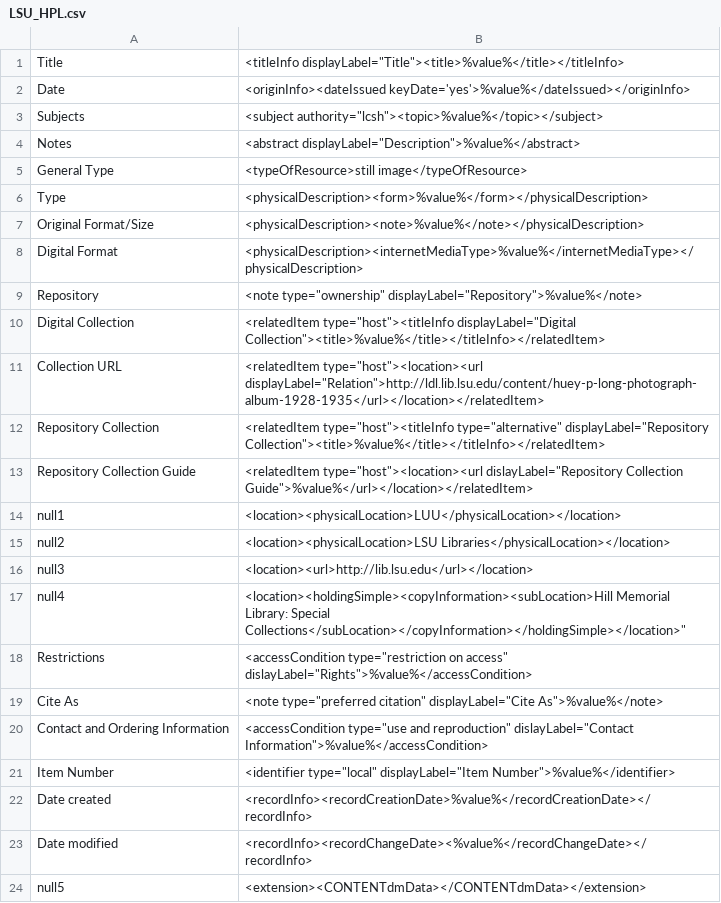
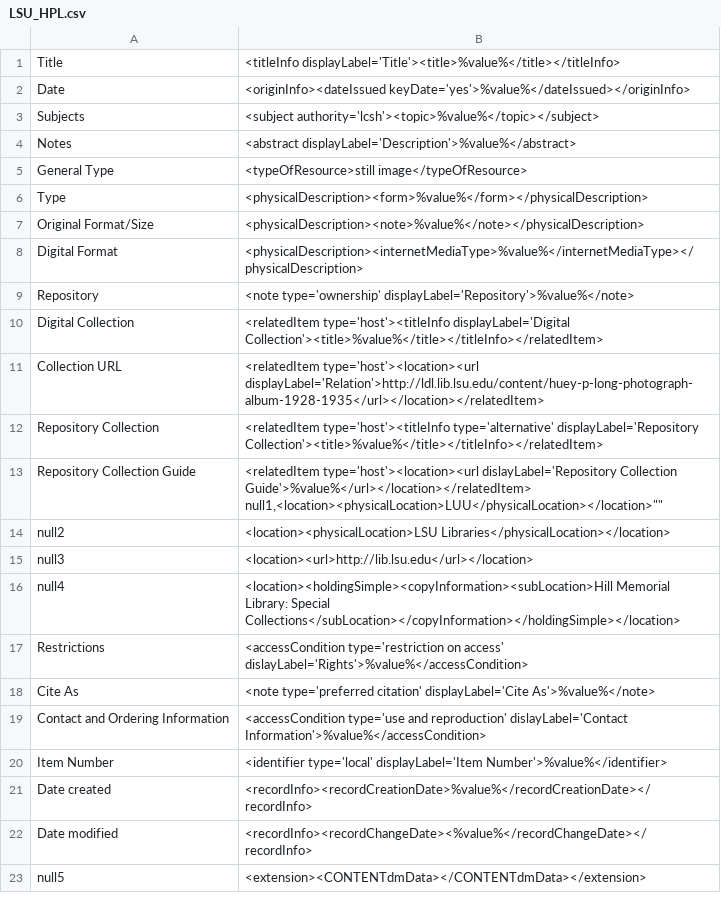
Before and after one commit to MarcusBarnes/mik, a CSV file: extras/lsu/mappings_files/LSU_HPL.csv, drawn as a sheet; removed rows and columns are numbered as before the commit, all else as after; ↵ is a line break in a cell; the diff names each change by its address in the sheet, - before the commit and + after, or states it on an @@ line.

```diff
--- a/extras/lsu/mappings_files/LSU_HPL.csv
+++ b/extras/lsu/mappings_files/LSU_HPL.csv
-B1: <titleInfo displayLabel="Title"><title>%value%</title></titleInfo>
+B1: <titleInfo displayLabel='Title'><title>%value%</title></titleInfo>
-B3: <subject authority="lcsh"><topic>%value%</topic></subject>
+B3: <subject authority='lcsh'><topic>%value%</topic></subject>
-B4: <abstract displayLabel="Description">%value%</abstract>
+B4: <abstract displayLabel='Description'>%value%</abstract>
-B9: <note type="ownership" displayLabel="Repository">%value%</note>
+B9: <note type='ownership' displayLabel='Repository'>%value%</note>
-B10: <relatedItem type="host"><titleInfo displayLabel="Digital Collection"><title>%value%</title></titleInfo></relatedItem>
+B10: <relatedItem type='host'><titleInfo displayLabel='Digital Collection'><title>%value%</title></titleInfo></relatedItem>
-B11: <relatedItem type="host"><location><url displayLabel="Relation">http://ldl.lib.lsu.edu/content/huey-p-long-photograph-album-1928-1935</url></location></relatedItem>
+B11: <relatedItem type='host'><location><url displayLabel='Relation'>http://ldl.lib.lsu.edu/content/huey-p-long-photograph-album-1928-1935</url></location></relatedItem>
-B12: <relatedItem type="host"><titleInfo type="alternative" displayLabel="Repository Collection"><title>%value%</title></titleInfo></relatedItem>
+B12: <relatedItem type='host'><titleInfo type='alternative' displayLabel='Repository Collection'><title>%value%</title></titleInfo></relatedItem>
-B13: <relatedItem type="host"><location><url dislayLabel="Repository Collection Guide">%value%</url></location></relatedItem>
+B13: <relatedItem type='host'><location><url dislayLabel='Repository Collection Guide'>%value%</url></location></relatedItem> ↵ null1,<location><physicalLocation>LUU</physicalLocation></location>""
-row 14: null1 | <location><physicalLocation>LUU</physicalLocation></location>
-B16: …Library: Special Collections</subLocation></copyInformation></holdingSimple></location>"
+B16: …Library: Special Collections</subLocation></copyInformation></holdingSimple></location>
-B17: <accessCondition type="restriction on access" dislayLabel="Rights">%value%</accessCondition>
+B17: <accessCondition type='restriction on access' dislayLabel='Rights'>%value%</accessCondition>
-B18: <note type="preferred citation" displayLabel="Cite As">%value%</note>
+B18: <note type='preferred citation' displayLabel='Cite As'>%value%</note>
-B19: <accessCondition type="use and reproduction" dislayLabel="Contact Information">%value%</accessCondition>
+B19: <accessCondition type='use and reproduction' dislayLabel='Contact Information'>%value%</accessCondition>
-B20: <identifier type="local" displayLabel="Item Number">%value%</identifier>
+B20: <identifier type='local' displayLabel='Item Number'>%value%</identifier>
```
Also changed, not shown: extras/lsu/mappings_files/LSU_JJA.csv, extras/lsu/mappings_files/p15140coll16.csv, 9 other files.
